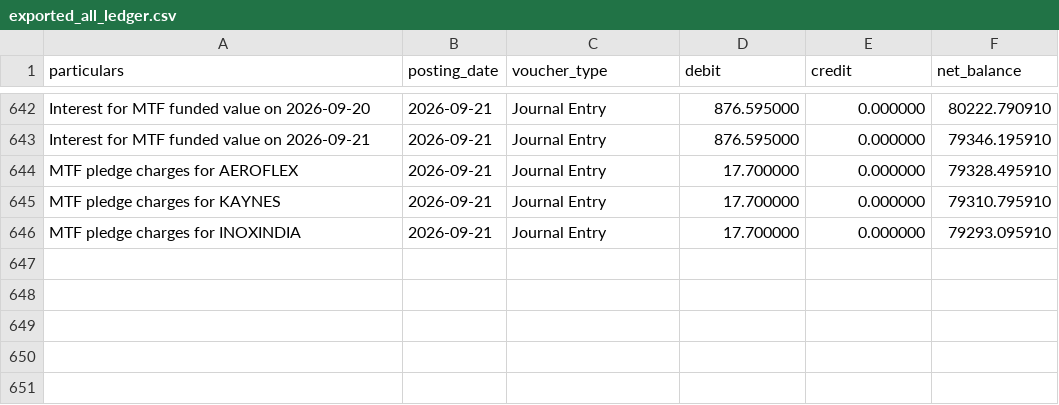
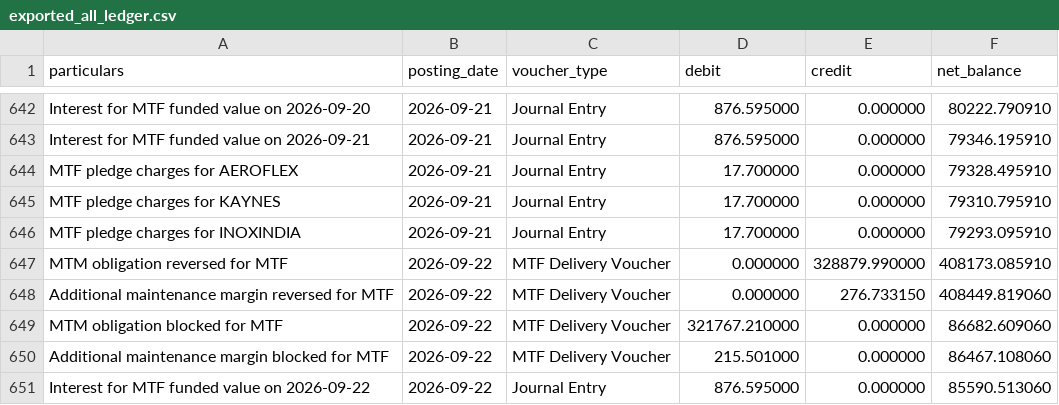
Before and after one commit to himanshu-1608/personal-portfolio, a CSV file: reports/exported_all_ledger.csv, drawn as a sheet; only a part is shown, gaps mark what is left out; the diff names each change by its address in the sheet, - before the commit and + after, or states it on an @@ line.

```diff
--- a/reports/exported_all_ledger.csv
+++ b/reports/exported_all_ledger.csv
+row 647: MTM obligation reversed for MTF | 2026-09-22 | MTF Delivery Voucher | 0.000000 | 328879.990000 | 408173.085910
+row 648: Additional maintenance margin reversed for MTF | 2026-09-22 | MTF Delivery Voucher | 0.000000 | 276.733150 | 408449.819060
+row 649: MTM obligation blocked for MTF | 2026-09-22 | MTF Delivery Voucher | 321767.210000 | 0.000000 | 86682.609060
+row 650: Additional maintenance margin blocked for MTF | 2026-09-22 | MTF Delivery Voucher | 215.501000 | 0.000000 | 86467.108060
+row 651: Interest for MTF funded value on 2026-09-22 | 2026-09-22 | Journal Entry | 876.595000 | 0.000000 | 85590.513060
```
Also changed, not shown: reports/mtf_pnl_summary.csv, reports/portfolio_timeline.csv, 5 other files.
